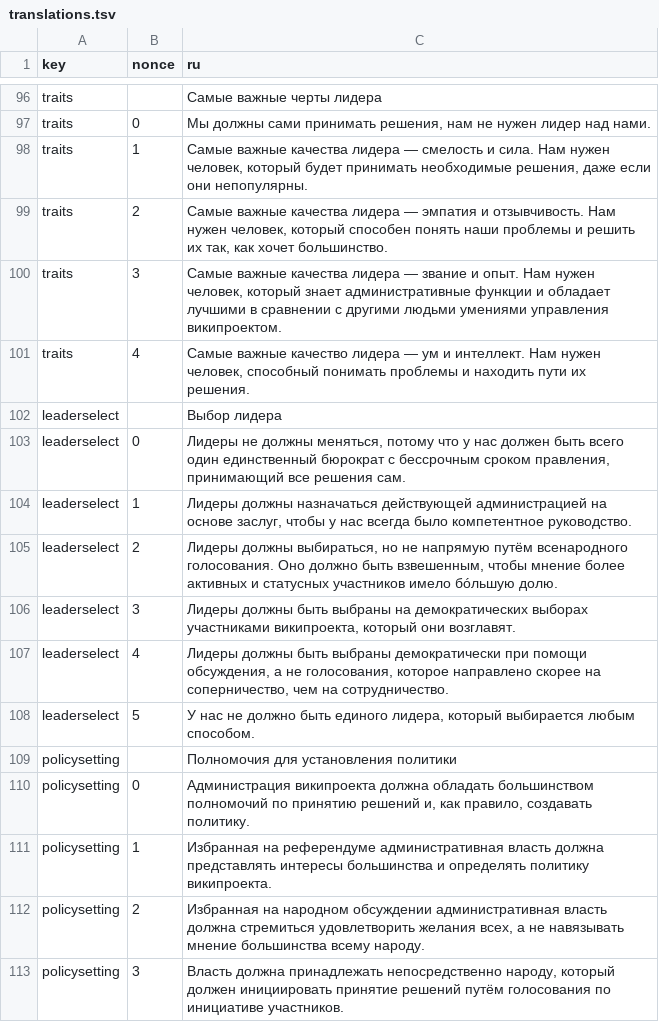
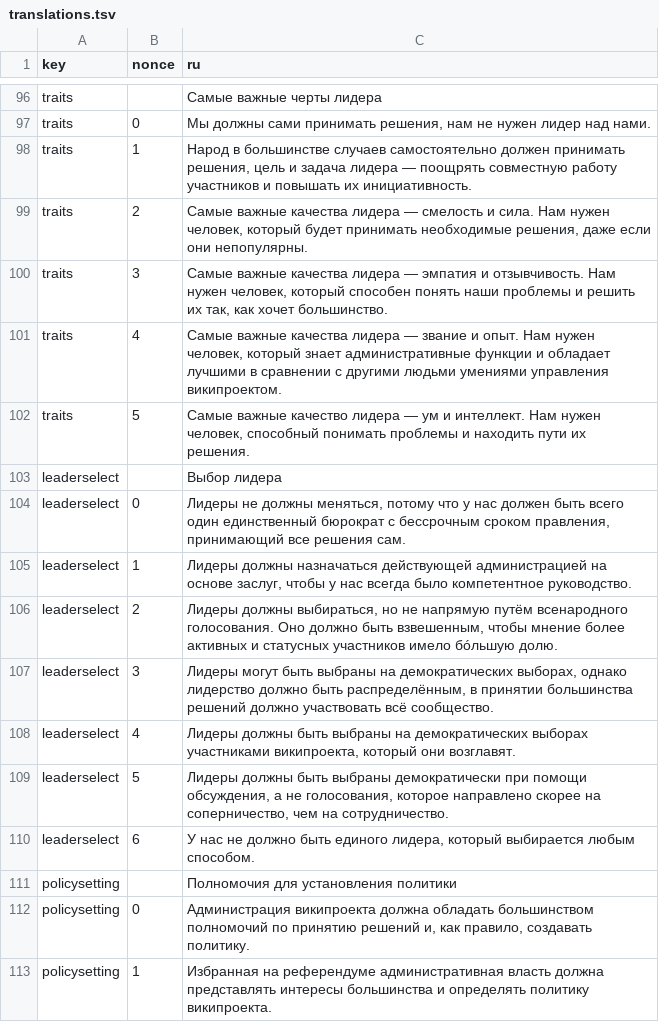
Before and after one commit to WikiCharts/wikicharts.github.io, a TSV file: translations/translations.tsv, drawn as a sheet; only a part is shown, gaps mark what is left out; the shorter side is filled out with more unchanged rows.

Commit message:
Update translations.tsv

```diff
--- a/translations/translations.tsv
+++ b/translations/translations.tsv
@@ -97,6 +97,7 @@ traits		Самые важные черты лидера
 traits	0	Мы должны сами принимать решения, нам не нужен лидер над нами.
-traits	1	Самые важные качества лидера — смелость и сила. Нам нужен человек, который будет принимать необходимые решения, даже если они непопулярны.
-traits	2	Самые важные качества лидера — эмпатия и отзывчивость. Нам нужен человек, который способен понять наши проблемы и решить их так, как хочет большинство.
-traits	3	Самые важные качества лидера — звание и опыт. Нам нужен человек, который знает административные функции и обладает лучшими в сравнении с другими людьми умениями управления википроектом.
-traits	4	Самые важные качество лидера — ум и интеллект. Нам нужен человек, способный понимать проблемы и находить пути их решения.
+traits	1	Народ в большинстве случаев самостоятельно должен принимать решения, цель и задача лидера — поощрять совместную работу участников и повышать их инициативность.
+traits	2	Самые важные качества лидера — смелость и сила. Нам нужен человек, который будет принимать необходимые решения, даже если они непопулярны.
+traits	3	Самые важные качества лидера — эмпатия и отзывчивость. Нам нужен человек, который способен понять наши проблемы и решить их так, как хочет большинство.
+traits	4	Самые важные качества лидера — звание и опыт. Нам нужен человек, который знает административные функции и обладает лучшими в сравнении с другими людьми умениями управления википроектом.
+traits	5	Самые важные качество лидера — ум и интеллект. Нам нужен человек, способный понимать проблемы и находить пути их решения.
 leaderselect		Выбор лидера
@@ -105,5 +106,6 @@ leaderselect	1	Лидеры должны назначаться действую
 leaderselect	2	Лидеры должны выбираться, но не напрямую путём всенародного голосования. Оно должно быть взвешенным, чтобы мнение более активных и статусных участников имело бóльшую долю.
-leaderselect	3	Лидеры должны быть выбраны на демократических выборах участниками википроекта, который они возглавят.
-leaderselect	4	Лидеры должны быть выбраны демократически при помощи обсуждения, а не голосования, которое направлено скорее на соперничество, чем на сотрудничество.
-leaderselect	5	У нас не должно быть единого лидера, который выбирается любым способом.
+leaderselect	3	Лидеры могут быть выбраны на демократических выборах, однако лидерство должно быть распределённым, в принятии большинства решений должно участвовать всё сообщество.
+leaderselect	4	Лидеры должны быть выбраны на демократических выборах участниками википроекта, который они возглавят.
+leaderselect	5	Лидеры должны быть выбраны демократически при помощи обсуждения, а не голосования, которое направлено скорее на соперничество, чем на сотрудничество.
+leaderselect	6	У нас не должно быть единого лидера, который выбирается любым способом.
 policysetting		Полномочия для установления политики
```
